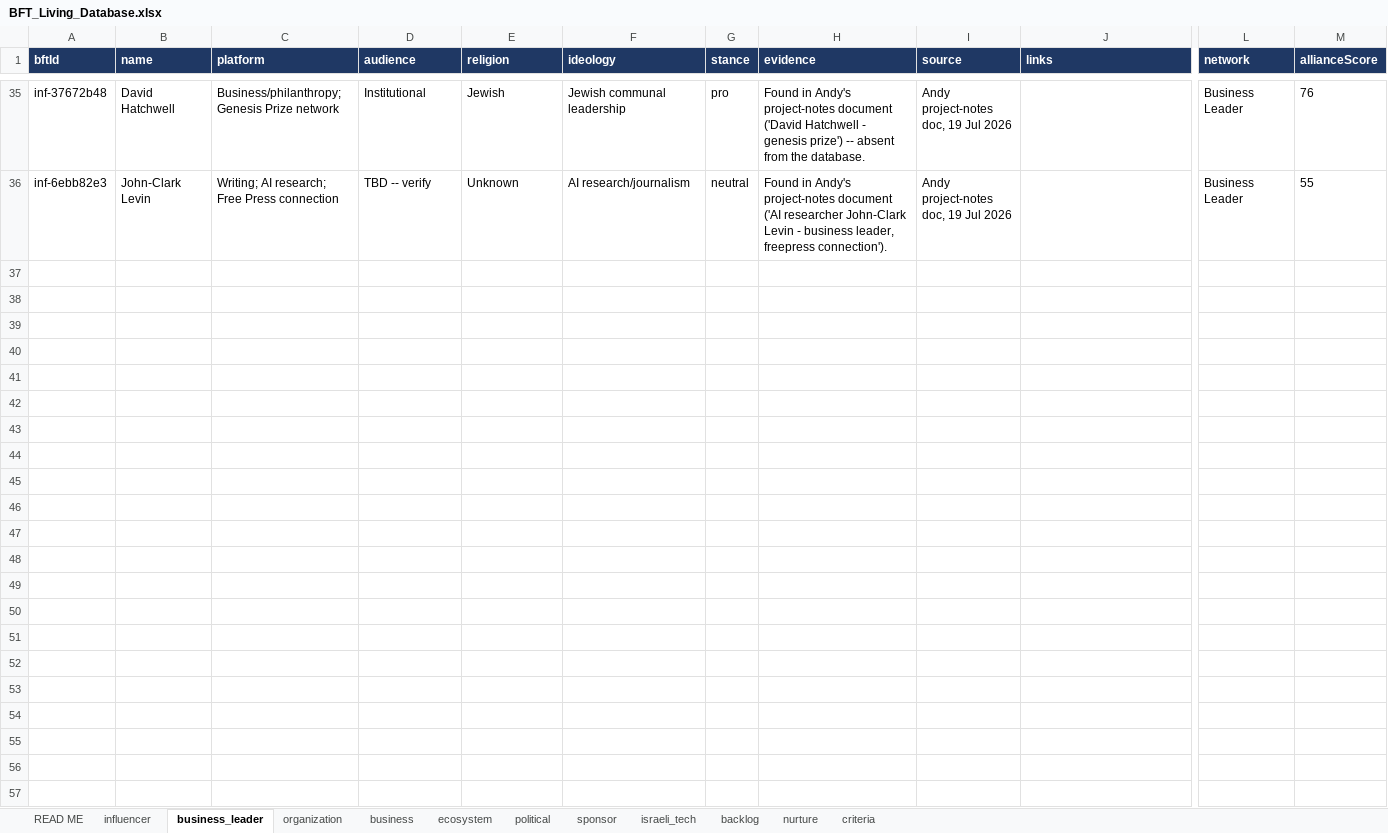
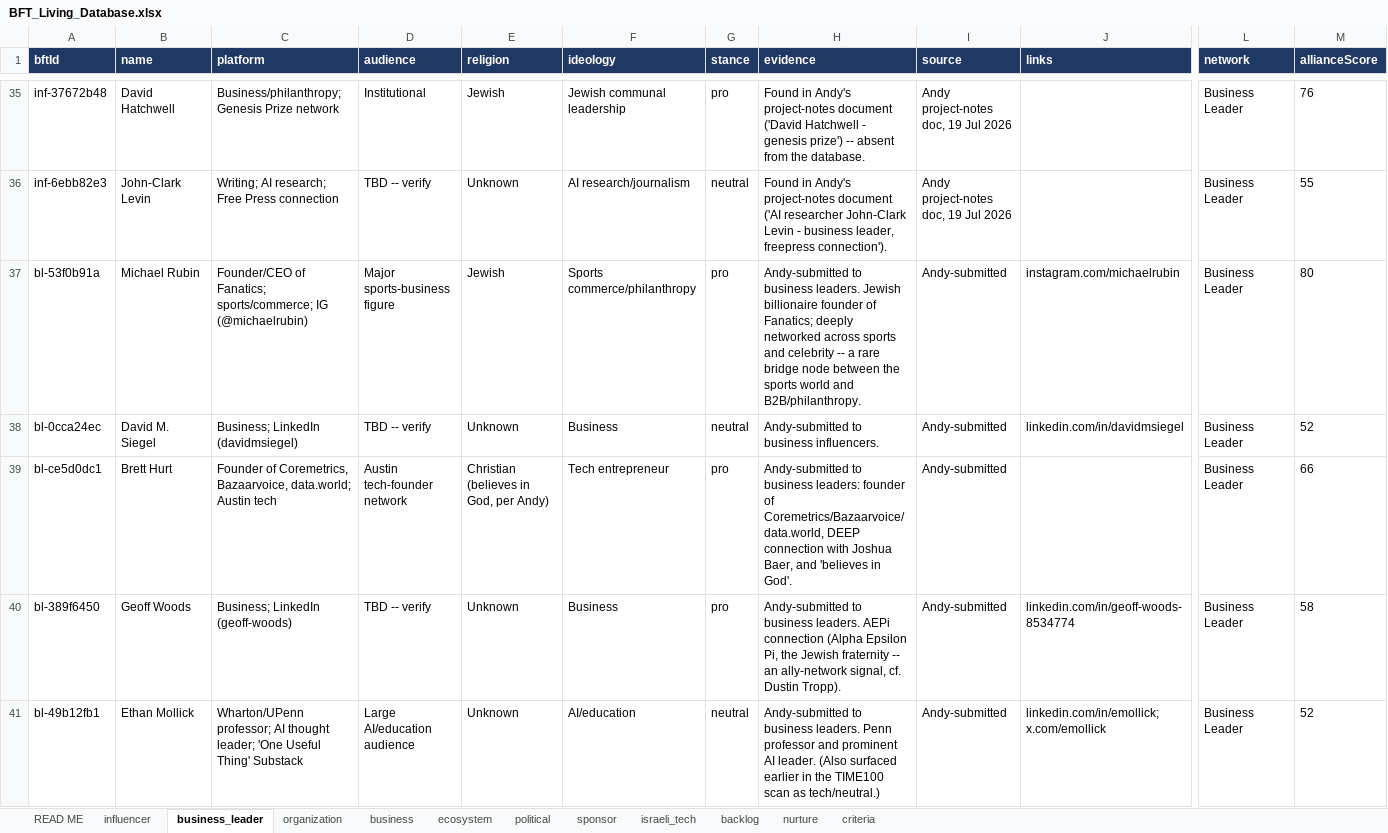
Before and after one commit to Hirshinator/bft-living-database, an Excel workbook: export/BFT_Living_Database.xlsx, sheet business_leader, drawn as a sheet; only a part is shown, gaps mark what is left out; values as stored, in another font and other column widths than the file's, no borders; rows hold the shown columns only; the diff names each change by its address in the sheet, - before the commit and + after, or states it on an @@ line.

```diff
--- a/export/BFT_Living_Database.xlsx (sheet business_leader)
+++ b/export/BFT_Living_Database.xlsx (sheet business_leader)
+row 37: bl-53f0b91a | Michael Rubin | Founder/CEO of Fanatics; sports/commerce; IG (@michaelrubin) | Major sports-business figure | Jewish | Sports commerce/philanthropy | pro | Andy-submitted to business leaders. Jewish billionaire founder of Fanatics; deeply networked across sports and celebrity -- a rare bridge node between the sports world and B2B/philanthropy. | Andy-submitted | instagram.com/michaelrubin | Business Leader | 80
+row 38: bl-0cca24ec | David M. Siegel | Business; LinkedIn (davidmsiegel) | TBD -- verify | Unknown | Business | neutral | Andy-submitted to business influencers. | Andy-submitted | linkedin.com/in/davidmsiegel | Business Leader | 52
+row 39: bl-ce5d0dc1 | Brett Hurt | Founder of Coremetrics, Bazaarvoice, data.world; Austin tech | Austin tech-founder network | Christian (believes in God, per Andy) | Tech entrepreneur | pro | Andy-submitted to business leaders: founder of Coremetrics/Bazaarvoice/data.world, DEEP connection with Joshua Baer, and 'believes in God'. | Andy-submitted |  | Business Leader | 66
+row 40: bl-389f6450 | Geoff Woods | Business; LinkedIn (geoff-woods) | TBD -- verify | Unknown | Business | pro | Andy-submitted to business leaders. AEPi connection (Alpha Epsilon Pi, the Jewish fraternity -- an ally-network signal, cf. Dustin Tropp). | Andy-submitted | linkedin.com/in/geoff-woods-8534774 | Business Leader | 58
+row 41: bl-49b12fb1 | Ethan Mollick | Wharton/UPenn professor; AI thought leader; 'One Useful Thing' Substack | Large AI/education audience | Unknown | AI/education | neutral | Andy-submitted to business leaders. Penn professor and prominent AI leader. (Also surfaced earlier in the TIME100 scan as tech/neutral.) | Andy-submitted | linkedin.com/in/emollick; x.com/emollick | Business Leader | 52
```
Also changed, not shown: sheet influencer, sheet nurture, sheet business, sheet organization, sheet READ ME, 7 other files.
